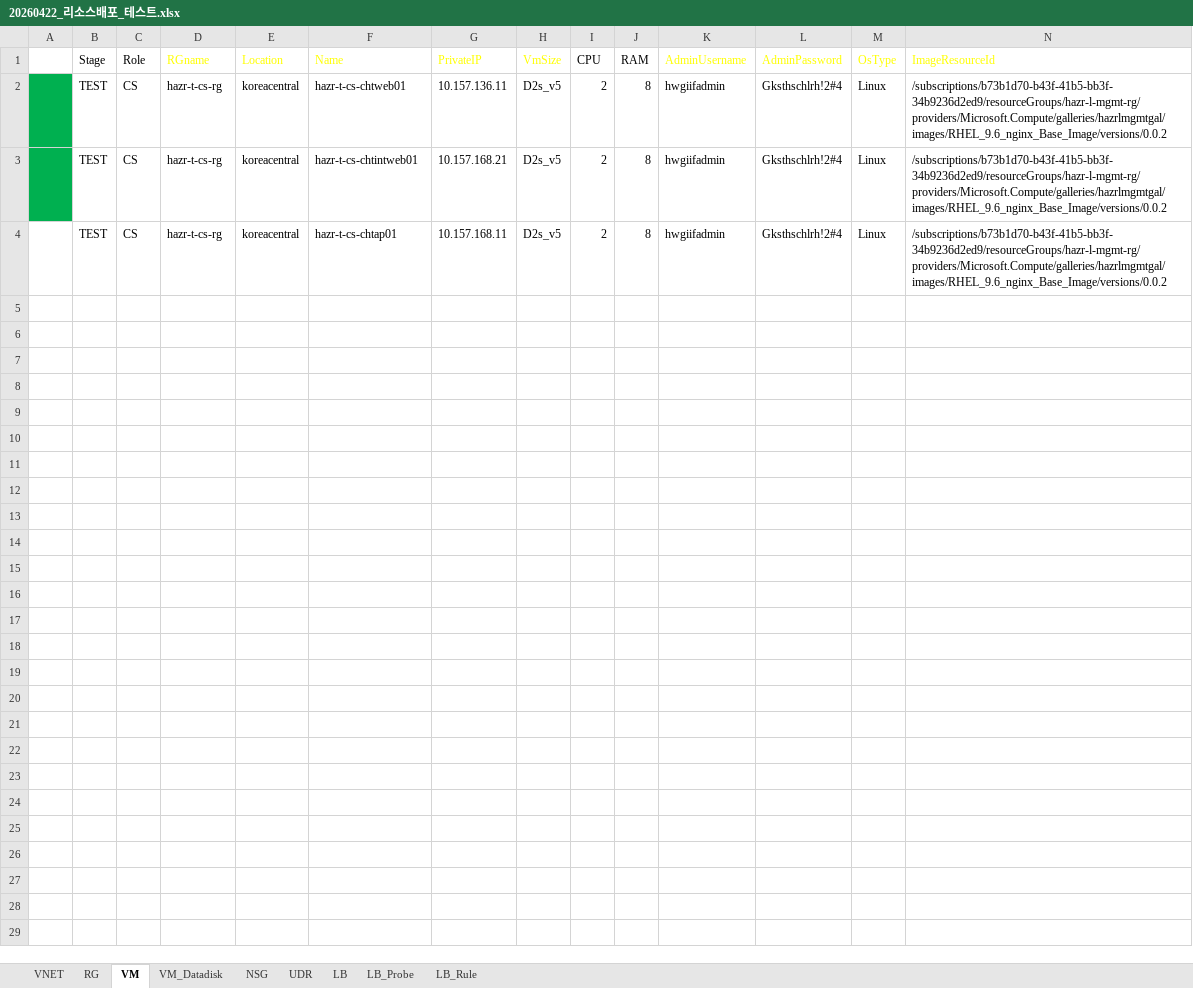
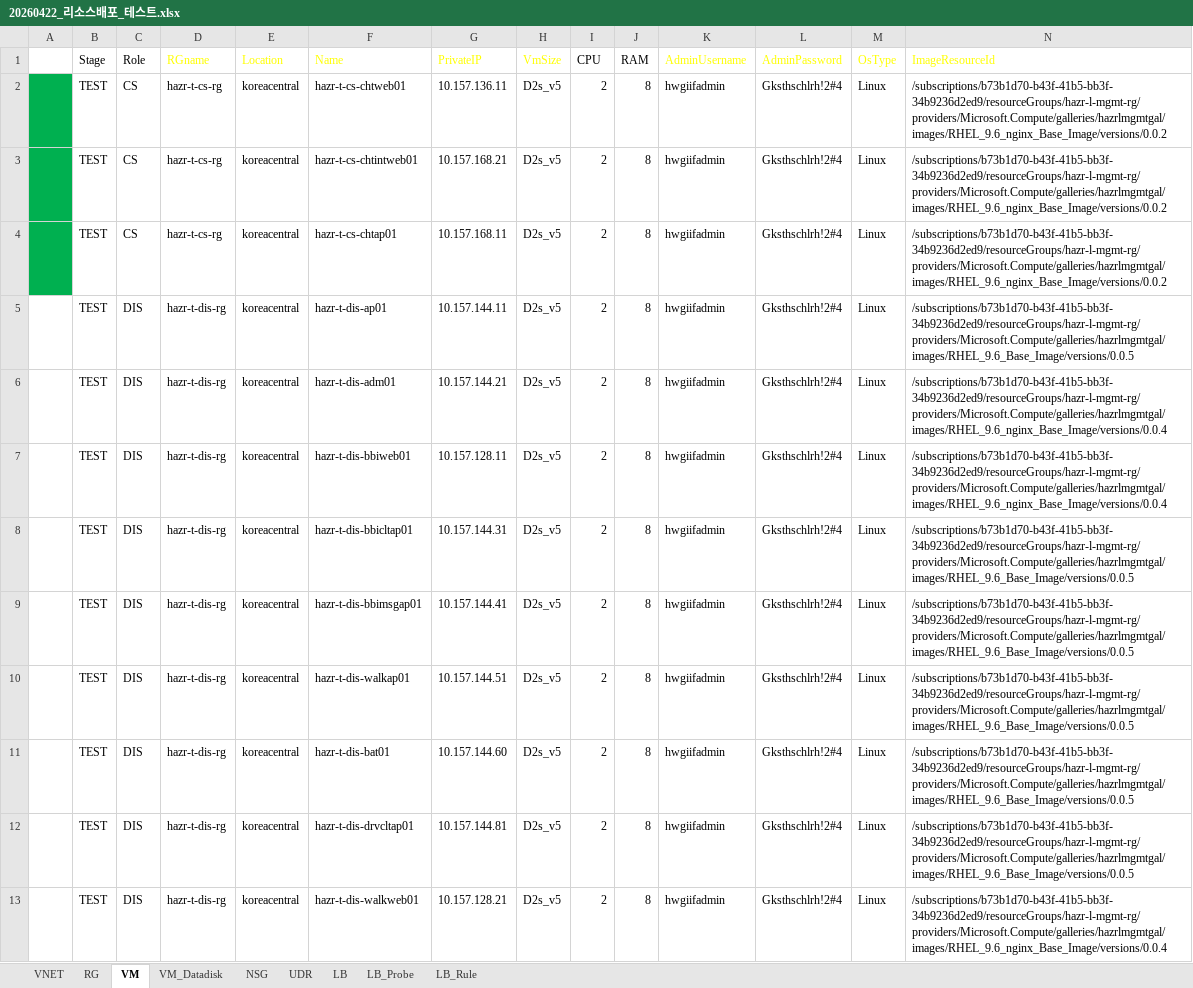
Before and after one commit to skpaek-git/hgi_resourceDeploy, an Excel workbook: 서버정보/20260422_리소스배포_테스트.xlsx, sheet VM, drawn as a sheet; only a part is shown; values as stored, in another font and other column widths than the file's, no borders; table styles not drawn; rows hold the shown columns only; the diff covers the shown part only; the diff names each change by its address in the sheet, - before the commit and + after, or states it on an @@ line.

Commit message:
260512-test-01

```diff
--- a/서버정보/20260422_리소스배포_테스트.xlsx (sheet VM)
+++ b/서버정보/20260422_리소스배포_테스트.xlsx (sheet VM)
-A4 fill: none
+A4 fill: #00B050
+row 5:  | TEST | DIS | hazr-t-dis-rg | koreacentral | hazr-t-dis-ap01 | 10.157.144.11 | D2s_v5 | 2 | 8 | hwgiifadmin | Gksthschlrh!2#4 | Linux | /subscriptions/b73b1d70-b43f-41b5-bb3f-34b9236d2ed9/resourceGroups/hazr-l-mgmt-rg/providers/Microsoft.Compute/galleries/hazrlmgmtgal/images/RHEL_9.6_Base_Image/versions/0.0.5
+row 6:  | TEST | DIS | hazr-t-dis-rg | koreacentral | hazr-t-dis-adm01 | 10.157.144.21 | D2s_v5 | 2 | 8 | hwgiifadmin | Gksthschlrh!2#4 | Linux | /subscriptions/b73b1d70-b43f-41b5-bb3f-34b9236d2ed9/resourceGroups/hazr-l-mgmt-rg/providers/Microsoft.Compute/galleries/hazrlmgmtgal/images/RHEL_9.6_nginx_Base_Image/versions/0.0.4
+row 7:  | TEST | DIS | hazr-t-dis-rg | koreacentral | hazr-t-dis-bbiweb01 | 10.157.128.11 | D2s_v5 | 2 | 8 | hwgiifadmin | Gksthschlrh!2#4 | Linux | /subscriptions/b73b1d70-b43f-41b5-bb3f-34b9236d2ed9/resourceGroups/hazr-l-mgmt-rg/providers/Microsoft.Compute/galleries/hazrlmgmtgal/images/RHEL_9.6_nginx_Base_Image/versions/0.0.4
+row 8:  | TEST | DIS | hazr-t-dis-rg | koreacentral | hazr-t-dis-bbicltap01 | 10.157.144.31 | D2s_v5 | 2 | 8 | hwgiifadmin | Gksthschlrh!2#4 | Linux | /subscriptions/b73b1d70-b43f-41b5-bb3f-34b9236d2ed9/resourceGroups/hazr-l-mgmt-rg/providers/Microsoft.Compute/galleries/hazrlmgmtgal/images/RHEL_9.6_Base_Image/versions/0.0.5
+row 9:  | TEST | DIS | hazr-t-dis-rg | koreacentral | hazr-t-dis-bbimsgap01 | 10.157.144.41 | D2s_v5 | 2 | 8 | hwgiifadmin | Gksthschlrh!2#4 | Linux | /subscriptions/b73b1d70-b43f-41b5-bb3f-34b9236d2ed9/resourceGroups/hazr-l-mgmt-rg/providers/Microsoft.Compute/galleries/hazrlmgmtgal/images/RHEL_9.6_Base_Image/versions/0.0.5
+row 10:  | TEST | DIS | hazr-t-dis-rg | koreacentral | hazr-t-dis-walkap01 | 10.157.144.51 | D2s_v5 | 2 | 8 | hwgiifadmin | Gksthschlrh!2#4 | Linux | /subscriptions/b73b1d70-b43f-41b5-bb3f-34b9236d2ed9/resourceGroups/hazr-l-mgmt-rg/providers/Microsoft.Compute/galleries/hazrlmgmtgal/images/RHEL_9.6_Base_Image/versions/0.0.5
+row 11:  | TEST | DIS | hazr-t-dis-rg | koreacentral | hazr-t-dis-bat01 | 10.157.144.60 | D2s_v5 | 2 | 8 | hwgiifadmin | Gksthschlrh!2#4 | Linux | /subscriptions/b73b1d70-b43f-41b5-bb3f-34b9236d2ed9/resourceGroups/hazr-l-mgmt-rg/providers/Microsoft.Compute/galleries/hazrlmgmtgal/images/RHEL_9.6_Base_Image/versions/0.0.5
+row 12:  | TEST | DIS | hazr-t-dis-rg | koreacentral | hazr-t-dis-drvcltap01 | 10.157.144.81 | D2s_v5 | 2 | 8 | hwgiifadmin | Gksthschlrh!2#4 | Linux | /subscriptions/b73b1d70-b43f-41b5-bb3f-34b9236d2ed9/resourceGroups/hazr-l-mgmt-rg/providers/Microsoft.Compute/galleries/hazrlmgmtgal/images/RHEL_9.6_Base_Image/versions/0.0.5
+row 13:  | TEST | DIS | hazr-t-dis-rg | koreacentral | hazr-t-dis-walkweb01 | 10.157.128.21 | D2s_v5 | 2 | 8 | hwgiifadmin | Gksthschlrh!2#4 | Linux | /subscriptions/b73b1d70-b43f-41b5-bb3f-34b9236d2ed9/resourceGroups/hazr-l-mgmt-rg/providers/Microsoft.Compute/galleries/hazrlmgmtgal/images/RHEL_9.6_nginx_Base_Image/versions/0.0.4
```
Also changed, not shown: 57 added rows elsewhere in this sheet, sheet LB, sheet VM_Datadisk, sheet LB_Rule, sheet LB_Probe, sheet VNET, sheet NSG, 1 more sheet, formulas that keep their value, 서버정보/20260422_리소스배포_개발.xlsx, 5 other files.
